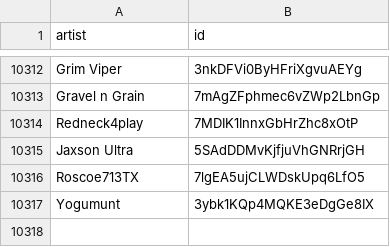
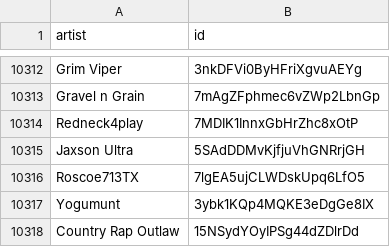
Before and after one commit to CennoxX/spotify-ai-blocker, a CSV file: SpotifyAiArtists.csv, drawn as a sheet; only a part is shown, gaps mark what is left out.

```diff
--- a/SpotifyAiArtists.csv
+++ b/SpotifyAiArtists.csv
@@ -10317 +10317,2 @@ Roscoe713TX,7lgEA5ujCLWDskUpq6LfO5
 Yogumunt,3ybk1KQp4MQKE3eDgGe8IX
+Country Rap Outlaw,15NSydYOyIPSg44dZDlrDd
```
